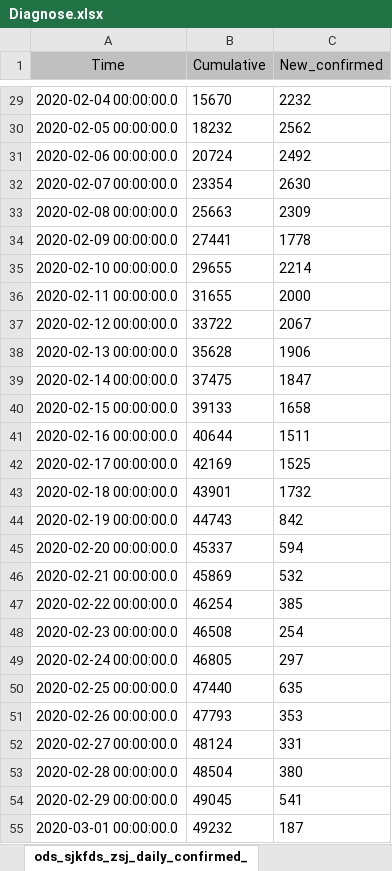
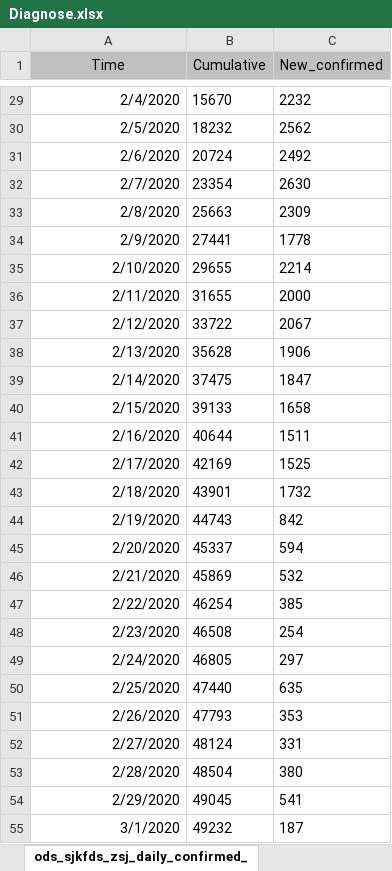
Before and after one commit to gastby-ghost/SEIR, an Excel workbook: Diagnose.xlsx, sheet ods_sjkfds_zsj_daily_confirmed_, drawn as a sheet; only a part is shown, gaps mark what is left out; values as stored, in another font and other column widths than the file's, no borders; the diff covers the shown part only; the diff names each change by its address in the sheet, - before the commit and + after, or states it on an @@ line.

```diff
--- a/Diagnose.xlsx (sheet ods_sjkfds_zsj_daily_confirmed_)
+++ b/Diagnose.xlsx (sheet ods_sjkfds_zsj_daily_confirmed_)
-A29 (Time): 2020-02-04 00:00:00.0
+A29 (Time): 2/4/2020
-A30 (Time): 2020-02-05 00:00:00.0
+A30 (Time): 2/5/2020
-A31 (Time): 2020-02-06 00:00:00.0
+A31 (Time): 2/6/2020
-A32 (Time): 2020-02-07 00:00:00.0
+A32 (Time): 2/7/2020
-A33 (Time): 2020-02-08 00:00:00.0
+A33 (Time): 2/8/2020
-A34 (Time): 2020-02-09 00:00:00.0
+A34 (Time): 2/9/2020
-A35 (Time): 2020-02-10 00:00:00.0
+A35 (Time): 2/10/2020
-A36 (Time): 2020-02-11 00:00:00.0
+A36 (Time): 2/11/2020
-A37 (Time): 2020-02-12 00:00:00.0
+A37 (Time): 2/12/2020
-A38 (Time): 2020-02-13 00:00:00.0
+A38 (Time): 2/13/2020
-A39 (Time): 2020-02-14 00:00:00.0
+A39 (Time): 2/14/2020
-A40 (Time): 2020-02-15 00:00:00.0
+A40 (Time): 2/15/2020
-A41 (Time): 2020-02-16 00:00:00.0
+A41 (Time): 2/16/2020
-A42 (Time): 2020-02-17 00:00:00.0
+A42 (Time): 2/17/2020
-A43 (Time): 2020-02-18 00:00:00.0
+A43 (Time): 2/18/2020
-A44 (Time): 2020-02-19 00:00:00.0
+A44 (Time): 2/19/2020
-A45 (Time): 2020-02-20 00:00:00.0
+A45 (Time): 2/20/2020
-A46 (Time): 2020-02-21 00:00:00.0
+A46 (Time): 2/21/2020
-A47 (Time): 2020-02-22 00:00:00.0
+A47 (Time): 2/22/2020
-A48 (Time): 2020-02-23 00:00:00.0
+A48 (Time): 2/23/2020
-A49 (Time): 2020-02-24 00:00:00.0
+A49 (Time): 2/24/2020
-A50 (Time): 2020-02-25 00:00:00.0
+A50 (Time): 2/25/2020
-A51 (Time): 2020-02-26 00:00:00.0
+A51 (Time): 2/26/2020
-A52 (Time): 2020-02-27 00:00:00.0
+A52 (Time): 2/27/2020
-A53 (Time): 2020-02-28 00:00:00.0
+A53 (Time): 2/28/2020
-A54 (Time): 2020-02-29 00:00:00.0
+A54 (Time): 2/29/2020
-A55 (Time): 2020-03-01 00:00:00.0
+A55 (Time): 3/1/2020
```
Also changed, not shown: 51 edited cells elsewhere in this sheet, 10 other files.
